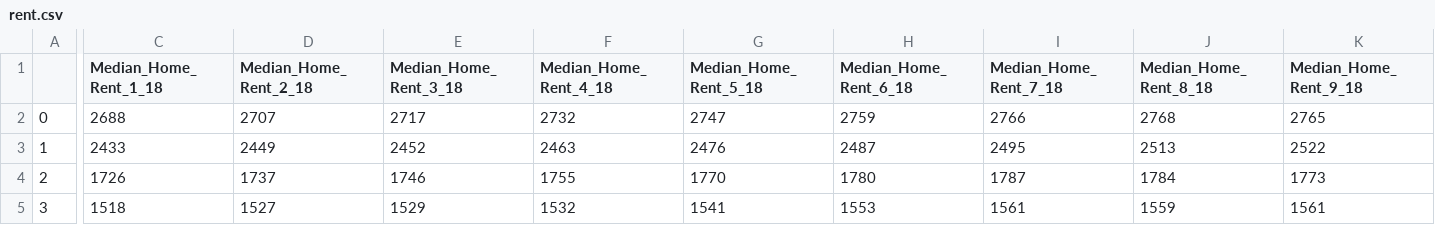
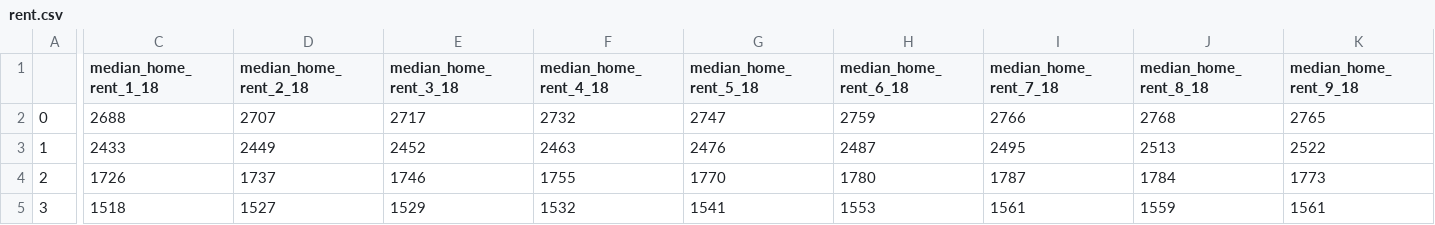
Before and after one commit to colbyhoke/etl-project, a CSV file: rent.csv, drawn as a sheet; only a part is shown, gaps mark what is left out; the diff covers the shown part only; the diff names each change by its address in the sheet, - before the commit and + after, or states it on an @@ line.

```diff
--- a/rent.csv
+++ b/rent.csv
-C1: Median_Home_Rent_1_18
+C1: median_home_rent_1_18
-D1: Median_Home_Rent_2_18
+D1: median_home_rent_2_18
-E1: Median_Home_Rent_3_18
+E1: median_home_rent_3_18
-F1: Median_Home_Rent_4_18
+F1: median_home_rent_4_18
-G1: Median_Home_Rent_5_18
+G1: median_home_rent_5_18
-H1: Median_Home_Rent_6_18
+H1: median_home_rent_6_18
-I1: Median_Home_Rent_7_18
+I1: median_home_rent_7_18
-J1: Median_Home_Rent_8_18
+J1: median_home_rent_8_18
-K1: Median_Home_Rent_9_18
+K1: median_home_rent_9_18
```
Also changed, not shown: 4 edited cells elsewhere in this file, sales.csv, 2 other files.
